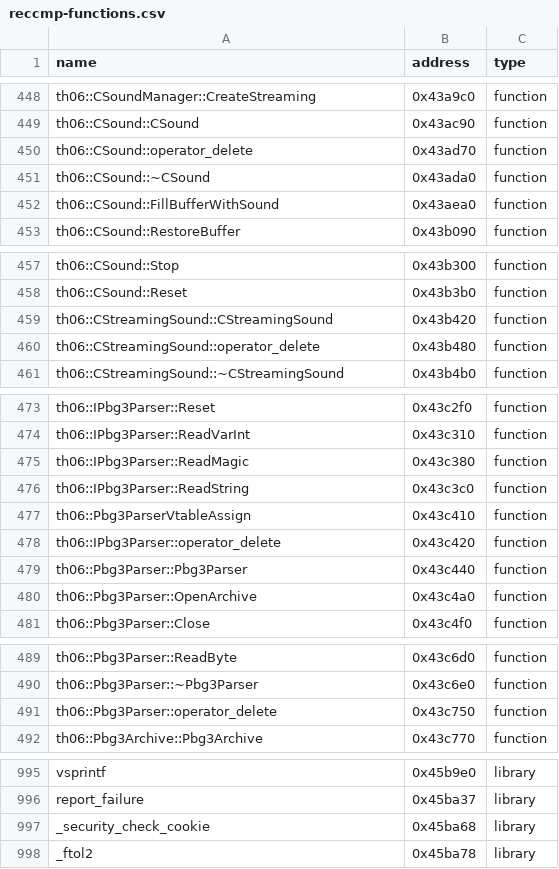
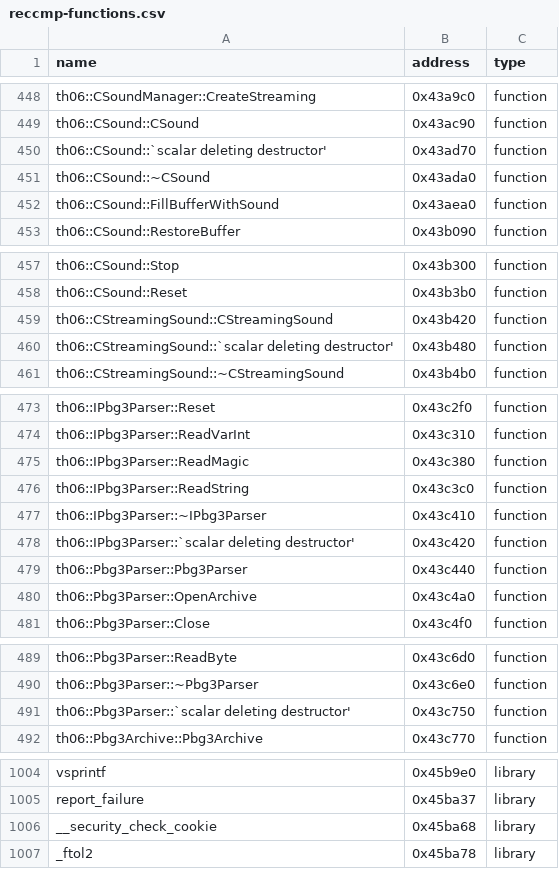
Before and after one commit to happyhavoc/th06, a CSV file: config/reccmp-functions.csv, drawn as a sheet; only a part is shown, gaps mark what is left out; the diff covers the shown part only.

```diff
--- a/config/reccmp-functions.csv
+++ b/config/reccmp-functions.csv
@@ -449,3 +449,3 @@ th06::CSoundManager::CreateStreaming,0x43a9c0,function
 th06::CSound::CSound,0x43ac90,function
-th06::CSound::operator_delete,0x43ad70,function
+th06::CSound::`scalar deleting destructor',0x43ad70,function
 th06::CSound::~CSound,0x43ada0,function
@@ -459,3 +459,3 @@ th06::CSound::Reset,0x43b3b0,function
 th06::CStreamingSound::CStreamingSound,0x43b420,function
-th06::CStreamingSound::operator_delete,0x43b480,function
+th06::CStreamingSound::`scalar deleting destructor',0x43b480,function
 th06::CStreamingSound::~CStreamingSound,0x43b4b0,function
@@ -476,4 +476,4 @@ th06::IPbg3Parser::ReadMagic,0x43c380,function
 th06::IPbg3Parser::ReadString,0x43c3c0,function
-th06::Pbg3ParserVtableAssign,0x43c410,function
-th06::IPbg3Parser::operator_delete,0x43c420,function
+th06::IPbg3Parser::~IPbg3Parser,0x43c410,function
+th06::IPbg3Parser::`scalar deleting destructor',0x43c420,function
 th06::Pbg3Parser::Pbg3Parser,0x43c440,function
@@ -490,3 +490,3 @@ th06::Pbg3Parser::ReadByte,0x43c6d0,function
 th06::Pbg3Parser::~Pbg3Parser,0x43c6e0,function
-th06::Pbg3Parser::operator_delete,0x43c750,function
+th06::Pbg3Parser::`scalar deleting destructor',0x43c750,function
 th06::Pbg3Archive::Pbg3Archive,0x43c770,function
@@ -996,3 +1005,3 @@ vsprintf,0x45b9e0,library
 report_failure,0x45ba37,library
-_security_check_cookie,0x45ba68,library
+__security_check_cookie,0x45ba68,library
 _ftol2,0x45ba78,library
```
Also changed, not shown: 11 added rows and 4 edited cells elsewhere in this file, config/reccmp-floats.csv, config/reccmp-globals.csv, 3 other files.
